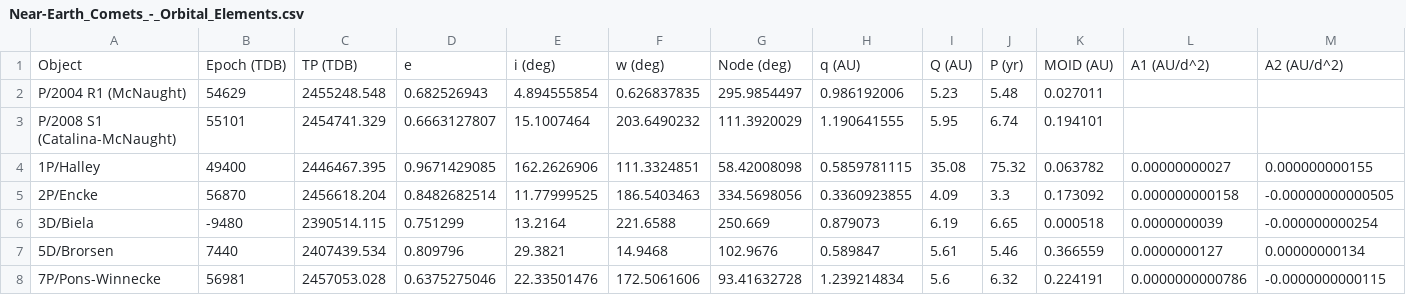
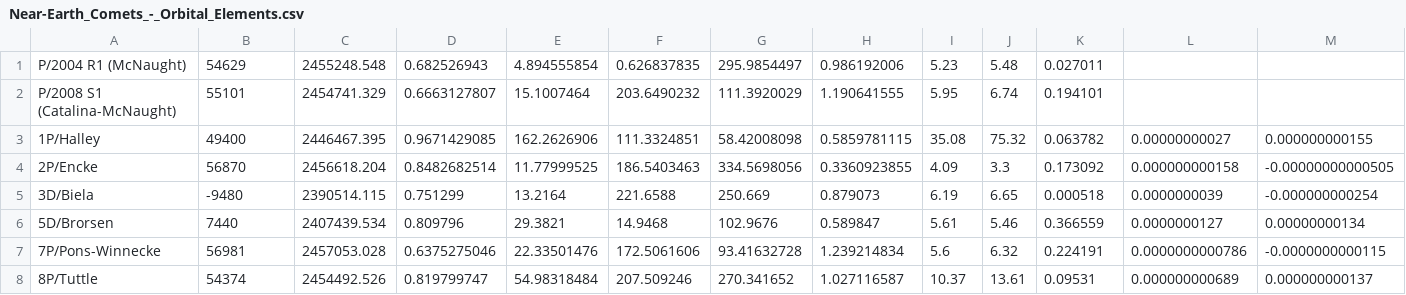
Before and after one commit to rskrz/WISE-NEA-Visualization, a CSV file: Near-Earth_Comets_-_Orbital_Elements.csv, drawn as a sheet; only a part is shown; the shorter side is filled out with more unchanged rows; rows hold the shown columns only; the diff names each change by its address in the sheet, - before the commit and + after, or states it on an @@ line.

Commit message:
remove header

```diff
--- a/Near-Earth_Comets_-_Orbital_Elements.csv
+++ b/Near-Earth_Comets_-_Orbital_Elements.csv
-row 1: Object | Epoch (TDB) | TP (TDB) | e | i (deg) | w (deg) | Node (deg) | q (AU) | Q (AU) | P (yr) | MOID (AU) | A1 (AU/d^2) | A2 (AU/d^2)
```
